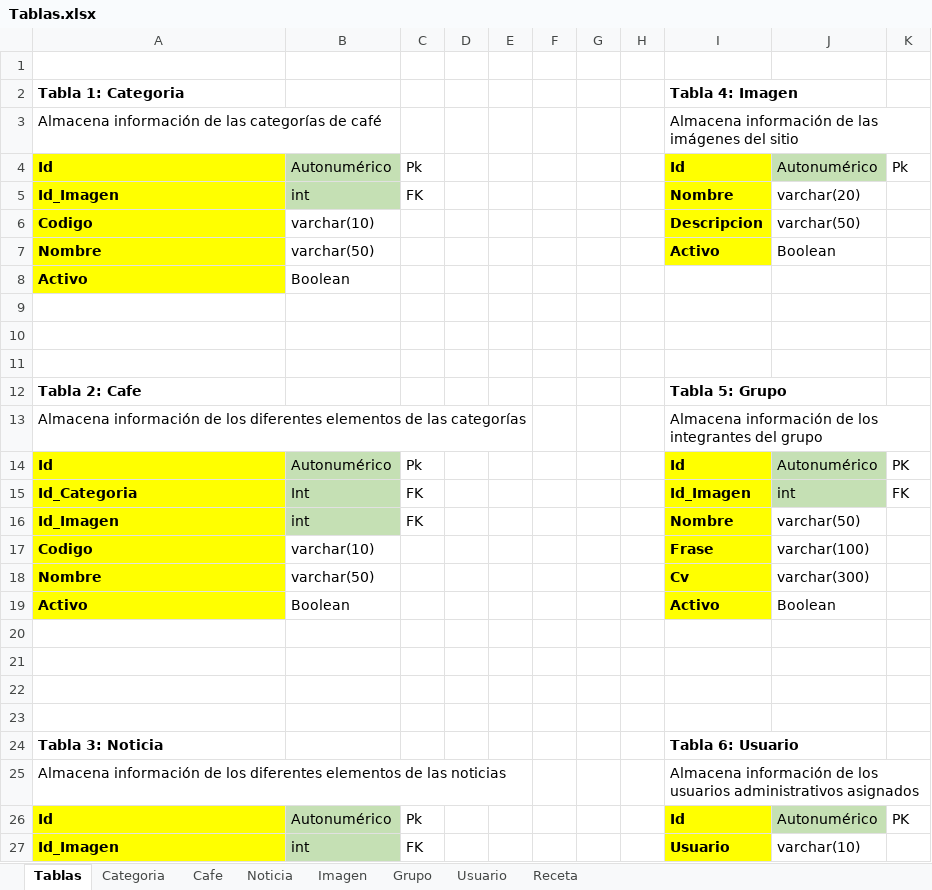
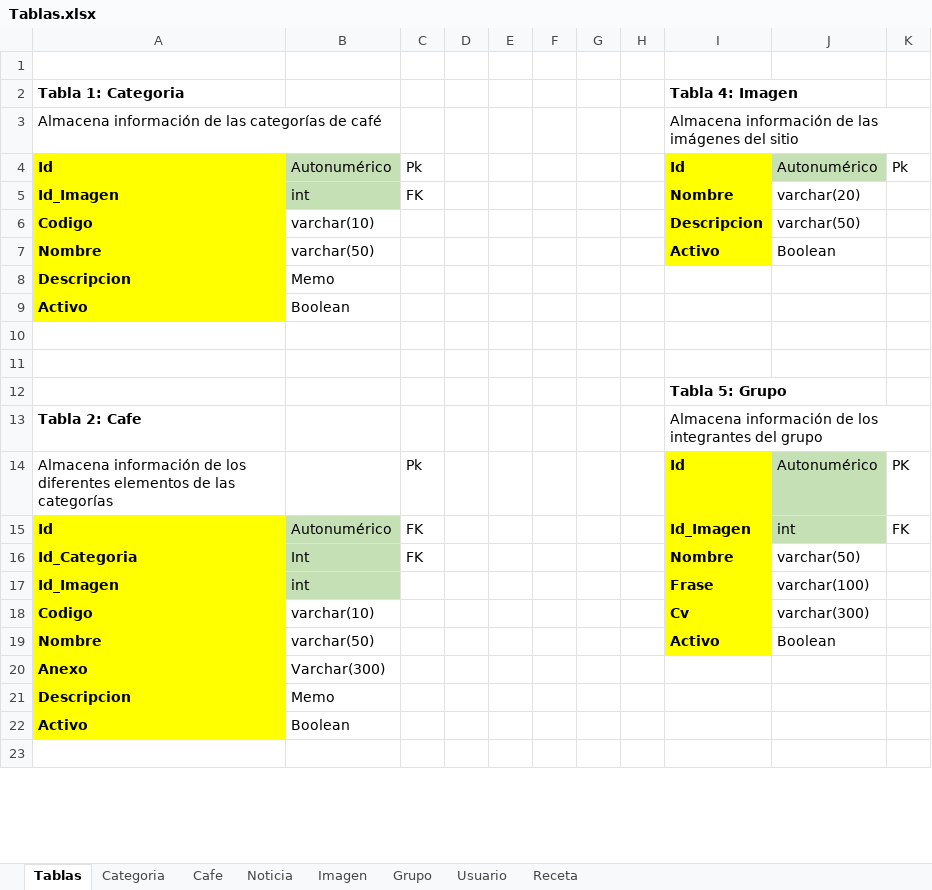
Before and after one commit to Apollo-XVIII/semana-1-2-html, an Excel workbook: Tablas.xlsx, sheet Tablas, drawn as a sheet; only a part is shown; the shorter side is filled out with more unchanged rows; values as stored, in another font and other column widths than the file's, no borders; removed rows and columns are numbered as before the commit, all else as after; the diff covers the shown part only; the diff names each change by its address in the sheet, - before the commit and + after, or states it on an @@ line.

Commit message:
Actualización de tablas

```diff
--- a/Tablas.xlsx (sheet Tablas)
+++ b/Tablas.xlsx (sheet Tablas)
+row 8: Descripcion | Memo
-I12: (empty)
+I12: Tabla 5: Grupo
-I13: Tabla 5: Grupo
+I13: Almacena información de los integrantes del grupo
-I13 bold: on
+I13 bold: off
-row 13: Almacena información de los diferentes elementos de las categorías |  |  |  |  |  |  |  | Almacena información de los integrantes del grupo
-A14: Id
+A14: Almacena información de los diferentes elementos de las categorías
@@ A14 bold: on → off, fill: #FFFF00 → none @@
-B14: Autonumérico
+B14: (empty)
-B14 fill: #C5E0B4
+B14 fill: none
+row 15: Id | Autonumérico | FK |  |  |  |  |  | Id_Imagen | int | FK
-I16: Id_Imagen
+I16: Nombre
-J16: int
+J16: varchar(50)
-J16 fill: #C5E0B4
+J16 fill: none
-K16: FK
+K16: (empty)
-C17: FK
+C17: (empty)
-I17: Nombre
+I17: Frase
-J17: varchar(50)
+J17: varchar(100)
-I18: Frase
+I18: Cv
-J18: varchar(100)
+J18: varchar(300)
-I19: Cv
+I19: Activo
-J19: varchar(300)
+J19: Boolean
-row 19: Activo | Boolean |  |  |  |  |  |  | Activo | Boolean
-row 20: (empty)
+row 20: Anexo | Varchar(300)
-A20:A21 fill: none
+A20:A21 fill: #FFFF00
-row 21: (empty)
+row 21: Descripcion | Memo
-row 22: (empty)
-row 23: (empty)
-row 24: Tabla 3: Noticia |  |  |  |  |  |  |  | Tabla 6: Usuario
-row 25: Almacena información de los diferentes elementos de las noticias |  |  |  |  |  |  |  | Almacena información de los usuarios administrativos asignados
-row 26: Id | Autonumérico | Pk |  |  |  |  |  | Id | Autonumérico | PK
-row 27: Id_Imagen | int | FK |  |  |  |  |  | Usuario | varchar(10)
```
Also changed, not shown: 9 added rows, 3 removed rows, 2 edited cells and cell formats elsewhere in this sheet, sheet Cafe, sheet Categoria, sheet Imagen, sheet Grupo.
